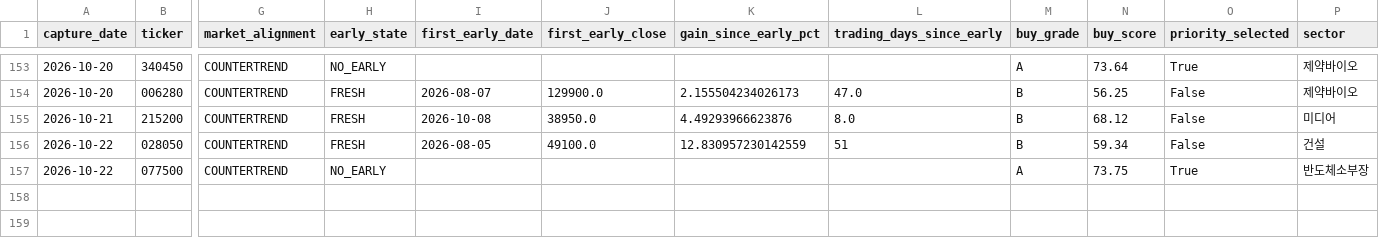
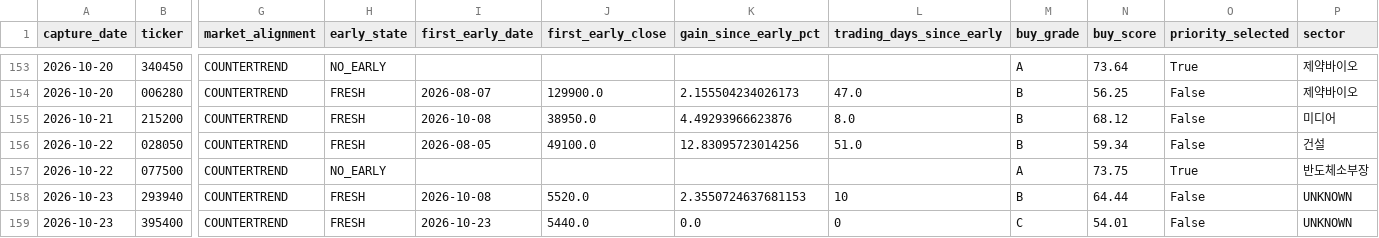
Before and after one commit to UDONGSALI/korea-stock-scanner, a CSV file: data/captures.csv, drawn as a sheet; only a part is shown, gaps mark what is left out; rows hold the shown columns only; the diff names each change by its address in the sheet, - before the commit and + after, or states it on an @@ line.

```diff
--- a/data/captures.csv
+++ b/data/captures.csv
-K156 (gain_since_early_pct): 12.830957230142559
+K156 (gain_since_early_pct): 12.83095723014256
-L156 (trading_days_since_early): 51
+L156 (trading_days_since_early): 51.0
+row 158: 2026-10-23 | 293940 | COUNTERTREND | FRESH | 2026-10-08 | 5520.0 | 2.3550724637681153 | 10 | B | 64.44 | False | UNKNOWN
+row 159: 2026-10-23 | 395400 | COUNTERTREND | FRESH | 2026-10-23 | 5440.0 | 0.0 | 0 | C | 54.01 | False | UNKNOWN
```
Also changed, not shown: data/buy_priority.csv, data/buy_tracking.csv, 11 other files.
